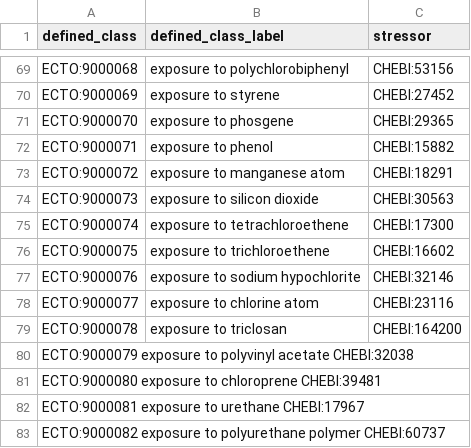
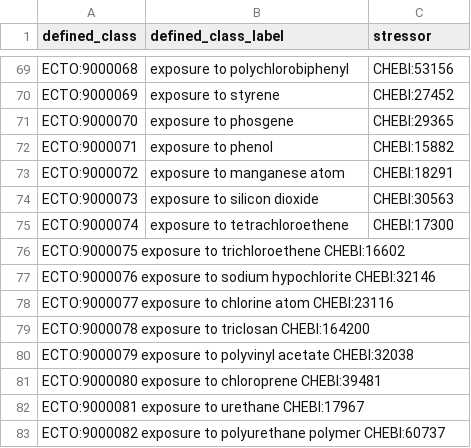
Before and after one commit to EnvironmentOntology/environmental-exposure-ontology, a TSV file: src/patterns/data/default/exposure_to_chemical.tsv, drawn as a sheet; only a part is shown, gaps mark what is left out.

Commit message:
Update exposure_to_chemical.tsv

```diff
--- a/src/patterns/data/default/exposure_to_chemical.tsv
+++ b/src/patterns/data/default/exposure_to_chemical.tsv
@@ -75,6 +75,6 @@ ECTO:9000073	exposure to silicon dioxide	CHEBI:30563
 ECTO:9000074	exposure to tetrachloroethene	CHEBI:17300
-ECTO:9000075	exposure to trichloroethene	CHEBI:16602
-ECTO:9000076	exposure to sodium hypochlorite	CHEBI:32146
-ECTO:9000077	exposure to chlorine atom	CHEBI:23116
-ECTO:9000078	exposure to triclosan	CHEBI:164200
+ECTO:9000075  exposure to trichloroethene CHEBI:16602
+ECTO:9000076  exposure to sodium hypochlorite CHEBI:32146
+ECTO:9000077  exposure to chlorine atom CHEBI:23116
+ECTO:9000078  exposure to triclosan CHEBI:164200
 ECTO:9000079  exposure to polyvinyl acetate CHEBI:32038
```
